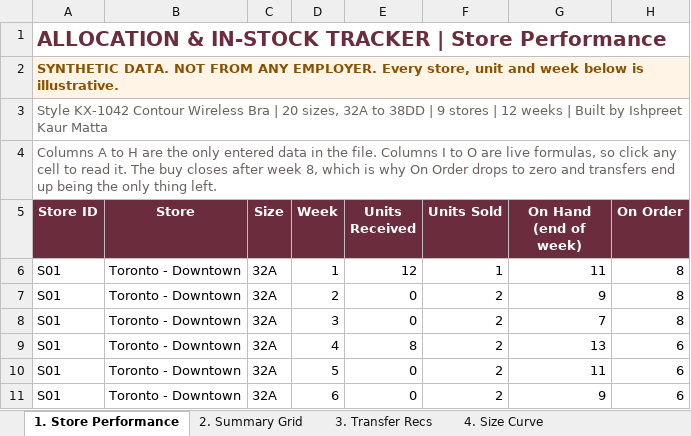
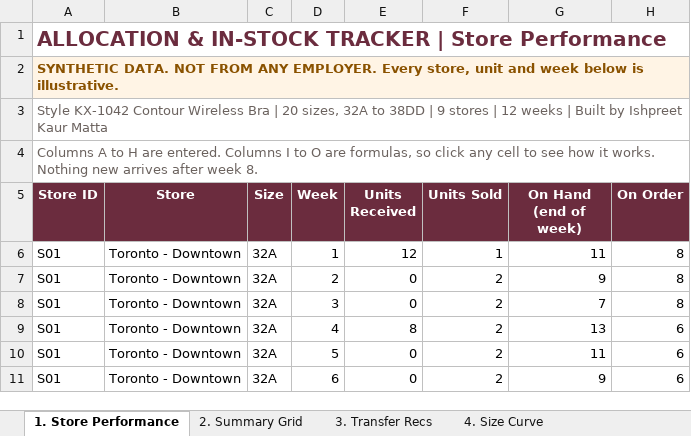
Before and after one commit to ProgrAngad/ishpreetmatta, an Excel workbook: files/Knix_Allocation_Tracker_Ishpreet_Matta.xlsx, sheet 1. Store Performance, drawn as a sheet; only a part is shown; values as stored, in another font and other column widths than the file's, no borders; conditional formats not drawn; the diff names each change by its address in the sheet, - before the commit and + after, or states it on an @@ line.

Commit message:
Cut the workbook's explanatory text back by more than half
The reference tab had grown into an essay. It now says what each column does
in one sentence and stops.

- Formula Reference: dropped the "why an allocator cares" column and the
  "how the workbook is put together" preamble. Five columns to three, eight
  long Q&As to four short ones.
- Tab header notes on 1, 2 and 4 rewritten short and plain
- Kept the data, the formulas and the reasoning behind the four judgement
  calls that are not obvious from the numbers

```diff
--- a/files/Knix_Allocation_Tracker_Ishpreet_Matta.xlsx (sheet 1. Store Performance)
+++ b/files/Knix_Allocation_Tracker_Ishpreet_Matta.xlsx (sheet 1. Store Performance)
-A4 (Store ID): …H are the only entered data in the file. Columns I to O are live formulas, so click any cell to read it. The buy closes after week 8, which is why On Order drops to zero and transfers end up being the only thing left.
+A4 (Store ID): …H are entered. Columns I to O are formulas, so click any cell to see how it works. Nothing new arrives after week 8.
```
Also changed, not shown: sheet 5. Formula Reference, sheet 2. Summary Grid, sheet 4. Size Curve, 2 other files.
